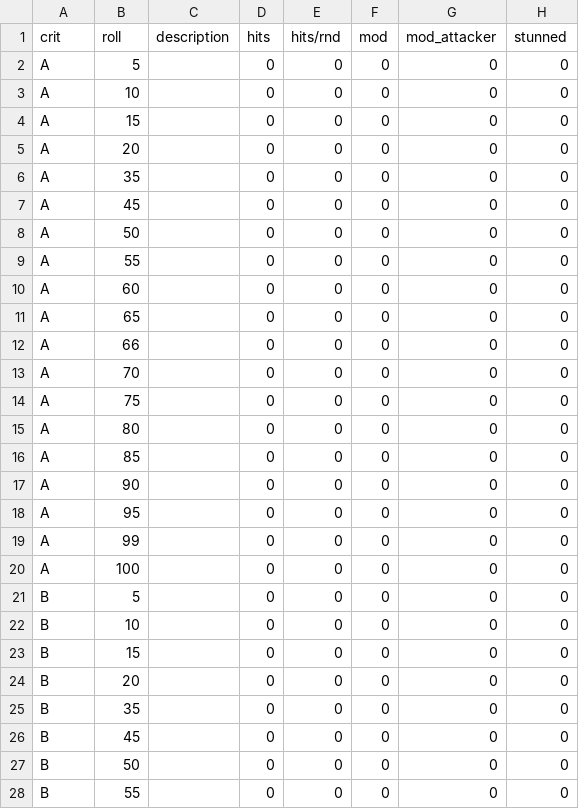
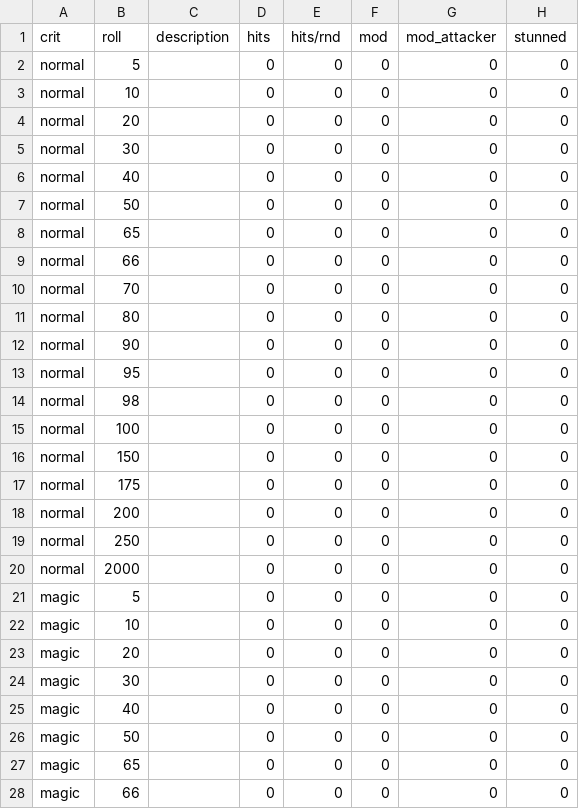
Before and after one commit to olmongol/rpg-tools, a CSV file: src/data/default/fight/crits/superlarge_crit-.csv, drawn as a sheet; only a part is shown; the diff covers the shown part only; the diff names each change by its address in the sheet, - before the commit and + after, or states it on an @@ line.

Commit message:
larc crit tables

```diff
--- a/src/data/default/fight/crits/superlarge_crit-.csv
+++ b/src/data/default/fight/crits/superlarge_crit-.csv
-A2:A20 (crit): A
+A2:A20 (crit): normal
-B4 (roll): 15
+B4 (roll): 20
-B5 (roll): 20
+B5 (roll): 30
-B6 (roll): 35
+B6 (roll): 40
-B7 (roll): 45
+B7 (roll): 50
-B8 (roll): 50
+B8 (roll): 65
-B9 (roll): 55
+B9 (roll): 66
-B10 (roll): 60
+B10 (roll): 70
-B11 (roll): 65
+B11 (roll): 80
-B12 (roll): 66
+B12 (roll): 90
-B13 (roll): 70
+B13 (roll): 95
-B14 (roll): 75
+B14 (roll): 98
-B15 (roll): 80
+B15 (roll): 100
-B16 (roll): 85
+B16 (roll): 150
-B17 (roll): 90
+B17 (roll): 175
-B18 (roll): 95
+B18 (roll): 200
-B19 (roll): 99
+B19 (roll): 250
-B20 (roll): 100
+B20 (roll): 2000
-A21:A28 (crit): B
+A21:A28 (crit): magic
-B23 (roll): 15
+B23 (roll): 20
-B24 (roll): 20
+B24 (roll): 30
-B25 (roll): 35
+B25 (roll): 40
-B26 (roll): 45
+B26 (roll): 50
-B27 (roll): 50
+B27 (roll): 65
-B28 (roll): 55
+B28 (roll): 66
```
Also changed, not shown: 130 edited cells elsewhere in this file, 2 other files.
